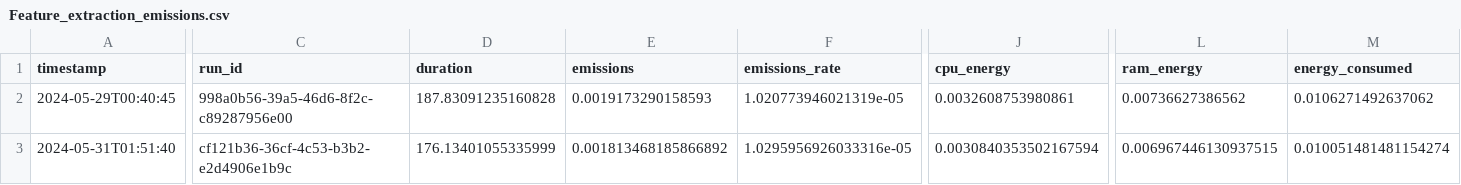
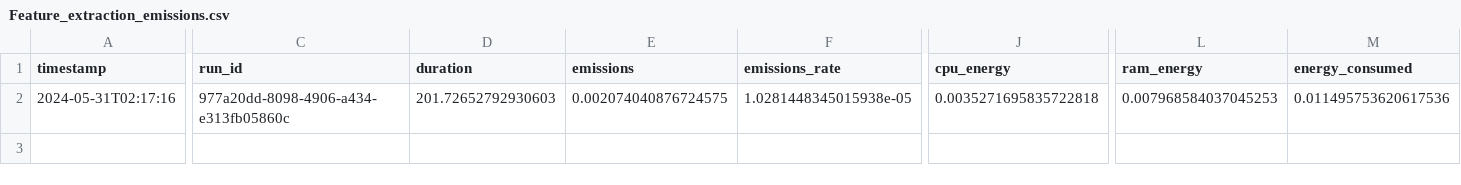
Before and after one commit to missingusername/CDS-Lang, a CSV file: assignment1/out/emissions/Feature_extraction_emissions.csv, drawn as a sheet; only a part is shown, gaps mark what is left out; removed rows and columns are numbered as before the commit, all else as after; rows hold the shown columns only; the diff names each change by its address in the sheet, - before the commit and + after, or states it on an @@ line.

Commit message:
emissions updated

```diff
--- a/assignment1/out/emissions/Feature_extraction_emissions.csv
+++ b/assignment1/out/emissions/Feature_extraction_emissions.csv
-row 2: 2024-05-29T00:40:45 | 998a0b56-39a5-46d6-8f2c-c89287956e00 | 187.83091235160828 | 0.0019173290158593 | 1.020773946021319e-05 | 0.0032608753980861 | 0.00736627386562 | 0.0106271492637062
-A2 (timestamp): 2024-05-31T01:51:40
+A2 (timestamp): 2024-05-31T02:17:16
-C2 (run_id): cf121b36-36cf-4c53-b3b2-e2d4906e1b9c
+C2 (run_id): 977a20dd-8098-4906-a434-e313fb05860c
-D2 (duration): 176.13401055335999
+D2 (duration): 201.72652792930603
-E2 (emissions): 0.001813468185866892
+E2 (emissions): 0.002074040876724575
-F2 (emissions_rate): 1.0295956926033316e-05
+F2 (emissions_rate): 1.0281448345015938e-05
-J2 (cpu_energy): 0.0030840353502167594
+J2 (cpu_energy): 0.0035271695835722818
-L2 (ram_energy): 0.006967446130937515
+L2 (ram_energy): 0.007968584037045253
-M2 (energy_consumed): 0.010051481481154274
+M2 (energy_consumed): 0.011495753620617536
```
Also changed, not shown: 2 other files.
